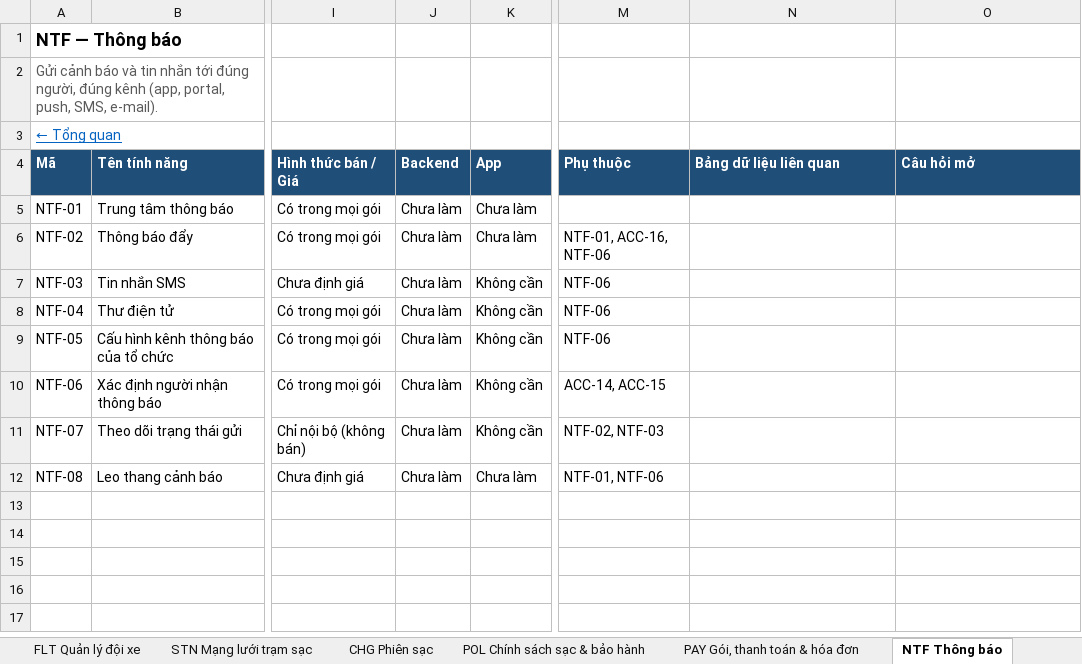
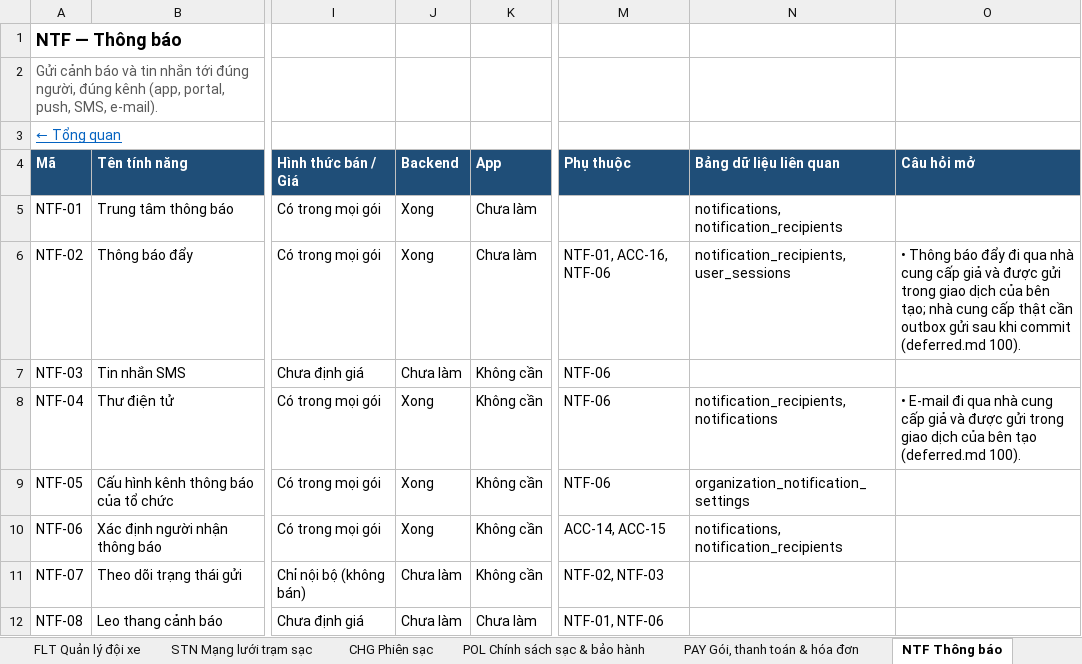
Before and after one commit to yolo-coccoc/G3Network-app, an Excel workbook: docs/product/features/features.xlsx, sheet NTF Thông báo, drawn as a sheet; only a part is shown, gaps mark what is left out; values as stored, in another font and other column widths than the file's, no borders; the diff names each change by its address in the sheet, - before the commit and + after, or states it on an @@ line.

```diff
--- a/docs/product/features/features.xlsx (sheet NTF Thông báo)
+++ b/docs/product/features/features.xlsx (sheet NTF Thông báo)
-J5:J6 (Backend): Chưa làm
+J5:J6 (Backend): Xong
-N5 (Bảng dữ liệu liên quan): (empty)
+N5 (Bảng dữ liệu liên quan): notifications, notification_recipients
-N6 (Bảng dữ liệu liên quan): (empty)
+N6 (Bảng dữ liệu liên quan): notification_recipients, user_sessions
-O6 (Câu hỏi mở): (empty)
+O6 (Câu hỏi mở): • Thông báo đẩy đi qua nhà cung cấp giả và được gửi trong giao dịch của bên tạo; nhà cung cấp thật cần outbox gửi sau khi commit (deferred.md 100).
-J8:J10 (Backend): Chưa làm
+J8:J10 (Backend): Xong
-N8 (Bảng dữ liệu liên quan): (empty)
+N8 (Bảng dữ liệu liên quan): notification_recipients, notifications
-O8 (Câu hỏi mở): (empty)
+O8 (Câu hỏi mở): • E-mail đi qua nhà cung cấp giả và được gửi trong giao dịch của bên tạo (deferred.md 100).
-N9 (Bảng dữ liệu liên quan): (empty)
+N9 (Bảng dữ liệu liên quan): organization_notification_settings
-N10 (Bảng dữ liệu liên quan): (empty)
+N10 (Bảng dữ liệu liên quan): notifications, notification_recipients
```
Also changed, not shown: sheet ACC Tài khoản & phân quyền, sheet STN Mạng lưới trạm sạc, sheet CHG Phiên sạc, sheet Tổng quan, sheet FLT Quản lý đội xe, sheet DEV Thiết bị telematics, 6 more sheets, 20 other files.
